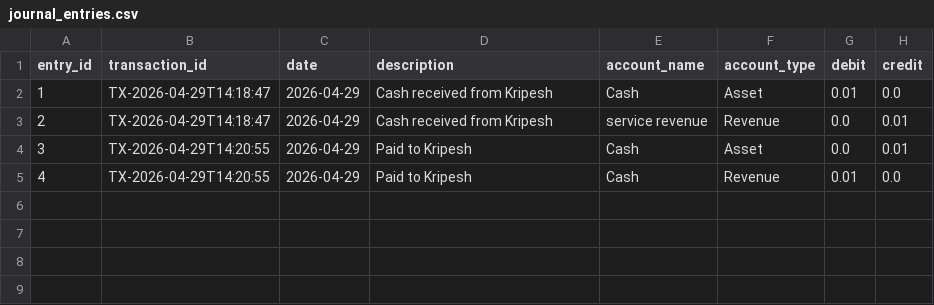
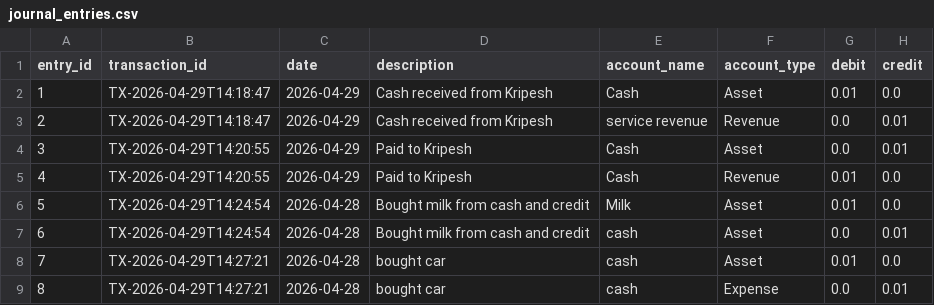
Before and after one commit to SushantGahatraj/accounting-cycle-app, a CSV file: src/data/journal_entries.csv, drawn as a sheet; the diff names each change by its address in the sheet, - before the commit and + after, or states it on an @@ line.

Commit message:
Apr 29, 2026, 2:27 PM

```diff
--- a/src/data/journal_entries.csv
+++ b/src/data/journal_entries.csv
+row 6: 5 | TX-2026-04-29T14:24:54 | 2026-04-28 | Bought milk from cash and credit | Milk | Asset | 0.01 | 0.0
+row 7: 6 | TX-2026-04-29T14:24:54 | 2026-04-28 | Bought milk from cash and credit | cash | Asset | 0.0 | 0.01
+row 8: 7 | TX-2026-04-29T14:27:21 | 2026-04-28 | bought car | cash | Asset | 0.01 | 0.0
+row 9: 8 | TX-2026-04-29T14:27:21 | 2026-04-28 | bought car | cash | Expense | 0.0 | 0.01
```
